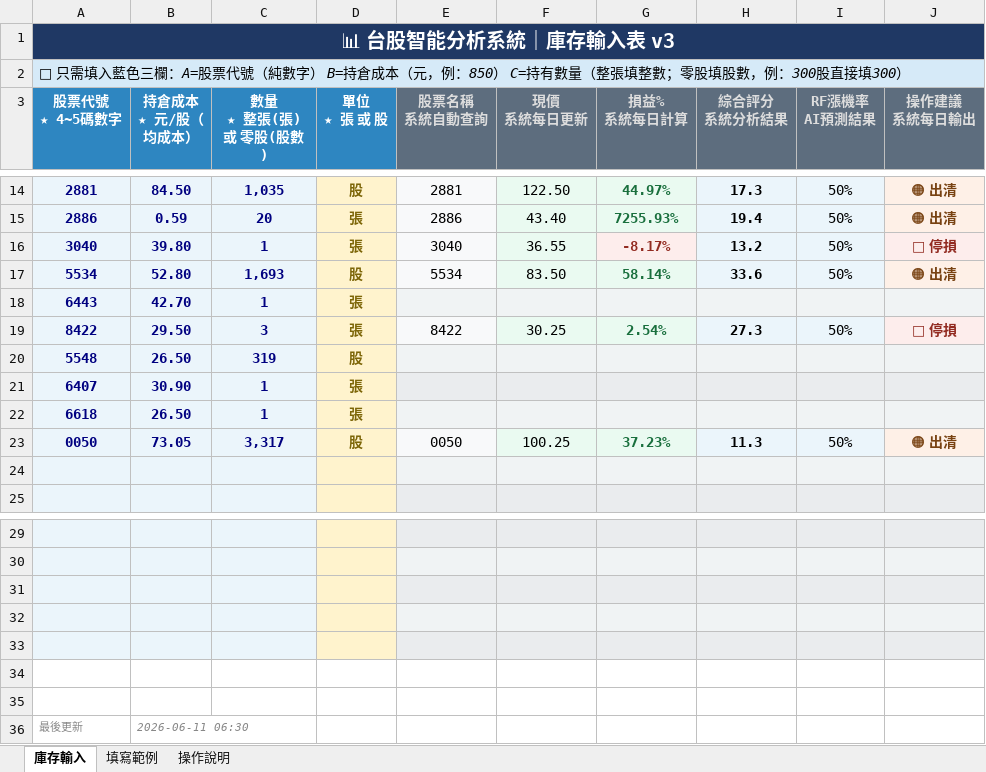
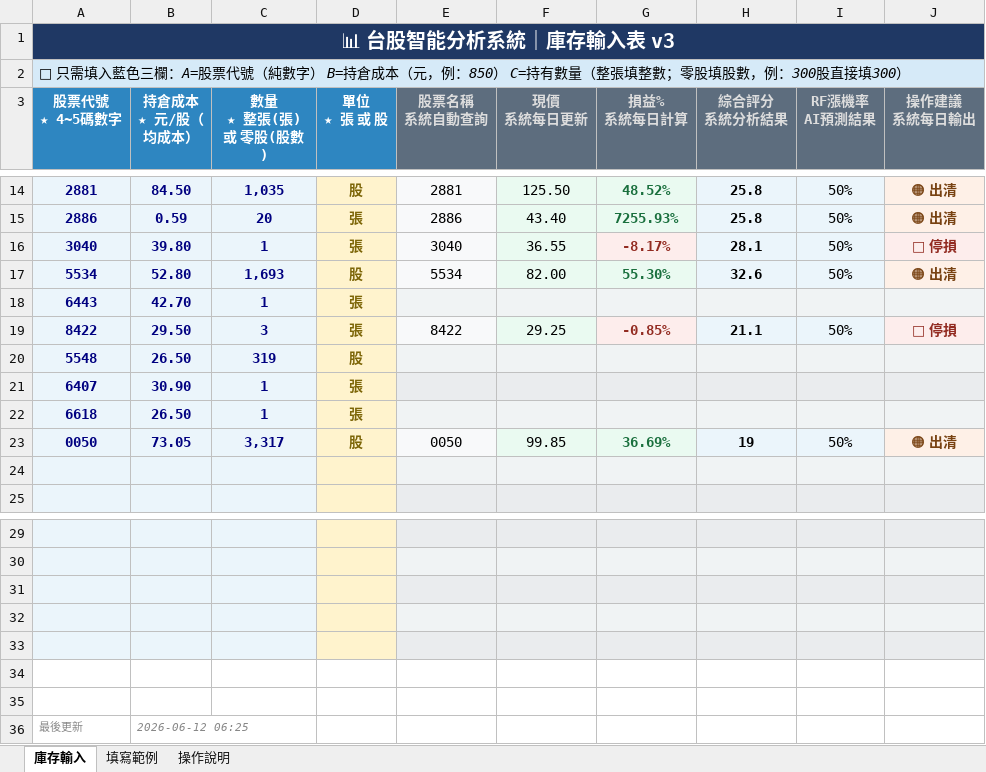
Before and after one commit to chening0704-debug/twstock-analysis, an Excel workbook: portfolio.xlsx, sheet 庫存輸入, drawn as a sheet; only a part is shown, gaps mark what is left out; values as stored, in another font and other column widths than the file's, no borders; the diff covers the shown part only; the diff names each change by its address in the sheet, - before the commit and + after, or states it on an @@ line.

```diff
--- a/portfolio.xlsx (sheet 庫存輸入)
+++ b/portfolio.xlsx (sheet 庫存輸入)
-F14 (現價 系統每日更新): 122.50
+F14 (現價 系統每日更新): 125.50
-G14 (損益% 系統每日計算): 44.97%
+G14 (損益% 系統每日計算): 48.52%
-H14 (綜合評分 系統分析結果): 17.3
+H14 (綜合評分 系統分析結果): 25.8
-H15 (綜合評分 系統分析結果): 19.4
+H15 (綜合評分 系統分析結果): 25.8
-H16 (綜合評分 系統分析結果): 13.2
+H16 (綜合評分 系統分析結果): 28.1
-F17 (現價 系統每日更新): 83.50
+F17 (現價 系統每日更新): 82.00
-G17 (損益% 系統每日計算): 58.14%
+G17 (損益% 系統每日計算): 55.30%
-H17 (綜合評分 系統分析結果): 33.6
+H17 (綜合評分 系統分析結果): 32.6
-F19 (現價 系統每日更新): 30.25
+F19 (現價 系統每日更新): 29.25
-G19 (損益% 系統每日計算): 2.54%
+G19 (損益% 系統每日計算): -0.85%
-G19 text colour: #196F3D
+G19 text colour: #922B21
-H19 (綜合評分 系統分析結果): 27.3
+H19 (綜合評分 系統分析結果): 21.1
-F23 (現價 系統每日更新): 100.25
+F23 (現價 系統每日更新): 99.85
-G23 (損益% 系統每日計算): 37.23%
+G23 (損益% 系統每日計算): 36.69%
-H23 (綜合評分 系統分析結果): 11.3
+H23 (綜合評分 系統分析結果): 19
-B36 (持倉成本 ★ 元/股（均成本）): 2026-06-11 06:30
+B36 (持倉成本 ★ 元/股（均成本）): 2026-06-12 06:25
```
Also changed, not shown: 30 edited cells and cell formats elsewhere in this sheet, 2 other files.
